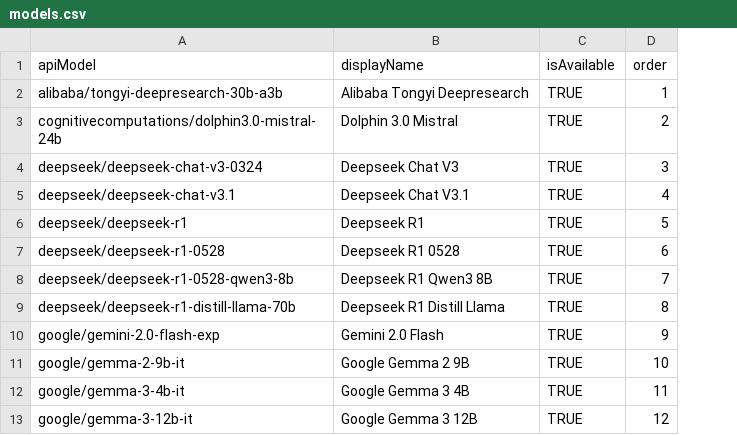
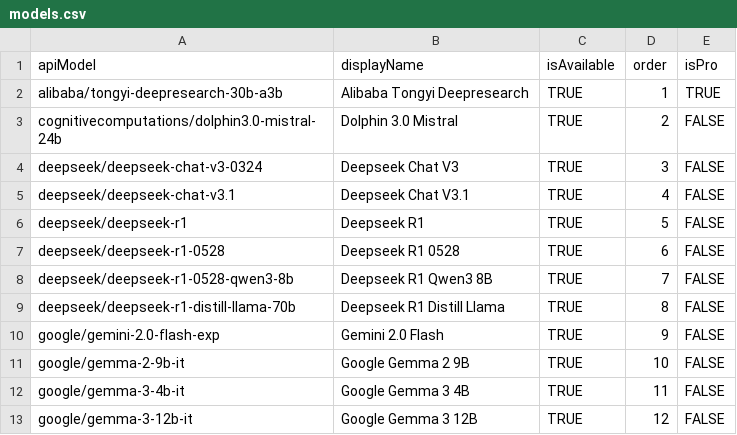
Before and after one commit to daemon-001/Mark-VII, a CSV file: update_models/models.csv, drawn as a sheet; only a part is shown; the diff names each change by its address in the sheet, - before the commit and + after, or states it on an @@ line.

Commit message:
Add global model selector, model caching & guest sessions
Bump SDK/version and enable release optimizations; expand ProGuard rules. Remove AD_ID perms. Add GlobalModelInfo and ModelsCacheManager for persistent model caching (OpenRouter/Groq), with disk caching and prefetch (initiated in MainActivity). Extend ChatData to include paid/pro flags, created timestamps, unified getAllGlobalModels and background prefetch. Add GlobalModelSelector UI (bottom sheet), integrate into ChatScreen and ModelChatItem, and support bookmarking models via UserApiPreferences. Implement guest session support in ChatViewModel (load/save guest sessions, migrate to Firestore), update Drawer to show guest sessions. Update model CSVs and scripts to include isPro. Add marketing visuals and enable optimized resource shrinking.

```diff
--- a/update_models/models.csv
+++ b/update_models/models.csv
+column E (isPro), rows 2-13: TRUE | FALSE | FALSE | FALSE | FALSE | FALSE | FALSE | FALSE | FALSE | FALSE | FALSE | FALSE
```
Also changed, not shown: update_models/gemini_models.csv, 33 other files.
